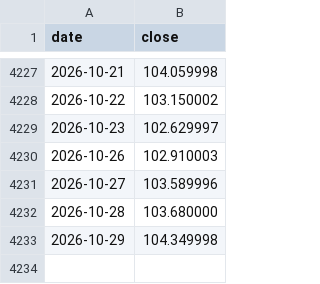
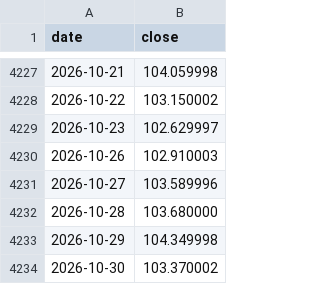
Before and after one commit to Bittehub/Bittehub, a CSV file: donnees/prix/EFA.csv, drawn as a sheet; only a part is shown, gaps mark what is left out.

```diff
--- a/donnees/prix/EFA.csv
+++ b/donnees/prix/EFA.csv
@@ -4233 +4233,2 @@ date,close
 2026-10-29,104.349998
+2026-10-30,103.370002
```
Also changed, not shown: donnees/prix/GLD.csv, donnees/prix/IWM.csv, 24 other files.
